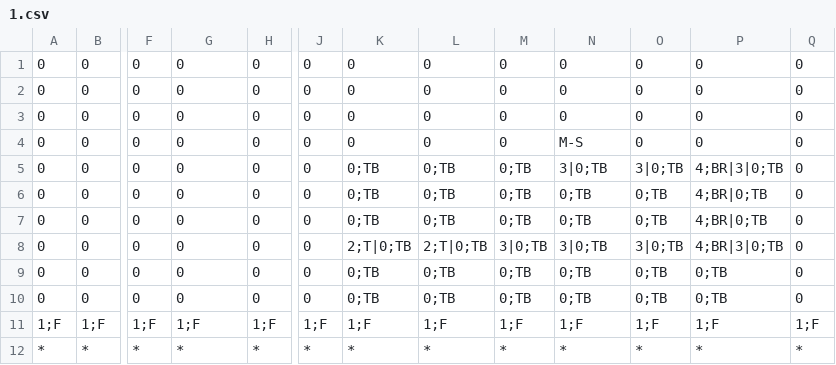
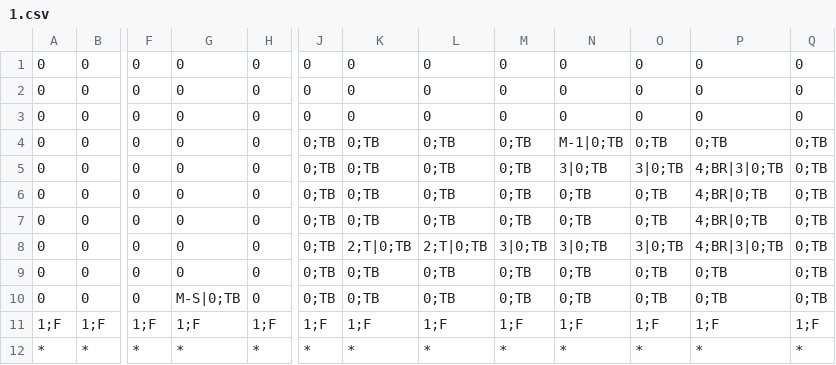
Before and after one commit to artochesterli/Blood-Princess, a CSV file: Blood-Princess/Assets/PCG/Expandable/s.1/1.csv, drawn as a sheet; only a part is shown, gaps mark what is left out; the diff names each change by its address in the sheet, - before the commit and + after, or states it on an @@ line.

```diff
--- a/Blood-Princess/Assets/PCG/Expandable/s.1/1.csv
+++ b/Blood-Princess/Assets/PCG/Expandable/s.1/1.csv
-J4:J10: 0
+J4:J10: 0;TB
-K4: 0
+K4: 0;TB
-L4: 0
+L4: 0;TB
-M4: 0
+M4: 0;TB
-N4: M-S
+N4: M-1|0;TB
-O4: 0
+O4: 0;TB
-P4: 0
+P4: 0;TB
-Q4:Q10: 0
+Q4:Q10: 0;TB
-G10: 0
+G10: M-S|0;TB
```
Also changed, not shown: Blood-Princess/Assets/PCG/Expandable/s.1/0.csv, Blood-Princess/Assets/PCG/RoomType0/1.csv, 15 other files.
